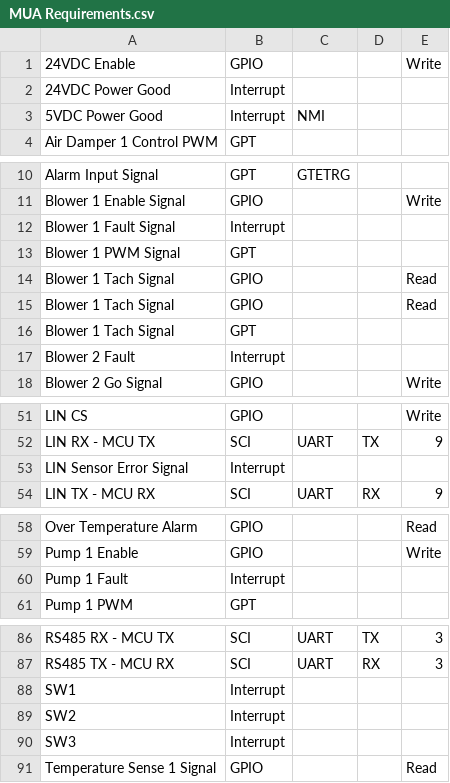
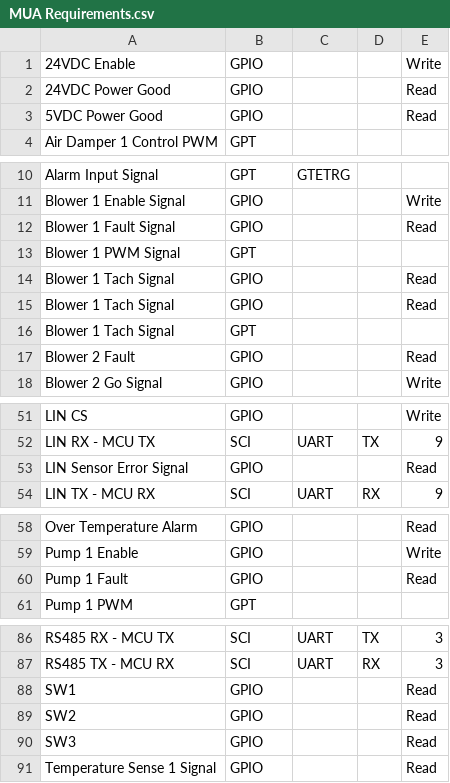
Before and after one commit to ComberbachSolutions/MCU-Combinatorics, a CSV file: MUA Requirements.csv, drawn as a sheet; only a part is shown, gaps mark what is left out; the diff covers the shown part only.

```diff
--- a/MUA Requirements.csv
+++ b/MUA Requirements.csv
@@ -1,4 +1,4 @@
 24VDC Enable,GPIO,,,Write
-24VDC Power Good,Interrupt,,,
-5VDC Power Good,Interrupt,NMI,,
+24VDC Power Good,GPIO,,,Read
+5VDC Power Good,GPIO,,,Read
 Air Damper 1 Control PWM,GPT,,,
@@ -11,3 +11,3 @@ Alarm Input Signal,GPT,GTETRG,,
 Blower 1 Enable Signal,GPIO,,,Write
-Blower 1 Fault Signal,Interrupt,,,
+Blower 1 Fault Signal,GPIO,,,Read
 Blower 1 PWM Signal,GPT,,,
@@ -16,3 +16,3 @@ Blower 1 Tach Signal,GPIO,,,Read
 Blower 1 Tach Signal,GPT,,,
-Blower 2 Fault,Interrupt,,,
+Blower 2 Fault,GPIO,,,Read
 Blower 2 Go Signal,GPIO,,,Write
@@ -52,3 +52,3 @@ LIN CS,GPIO,,,Write
 LIN RX - MCU TX,SCI,UART,TX,9
-LIN Sensor Error Signal,Interrupt,,,
+LIN Sensor Error Signal,GPIO,,,Read
 LIN TX - MCU RX,SCI,UART,RX,9
@@ -59,3 +59,3 @@ Over Temperature Alarm,GPIO,,,Read
 Pump 1 Enable,GPIO,,,Write
-Pump 1 Fault,Interrupt,,,
+Pump 1 Fault,GPIO,,,Read
 Pump 1 PWM,GPT,,,
@@ -87,5 +87,5 @@ RS485 RX - MCU TX,SCI,UART,TX,3
 RS485 TX - MCU RX,SCI,UART,RX,3
-SW1,Interrupt,,,
-SW2,Interrupt,,,
-SW3,Interrupt,,,
+SW1,GPIO,,,Read
+SW2,GPIO,,,Read
+SW3,GPIO,,,Read
 Temperature Sense 1 Signal,GPIO,,,Read
```
Also changed, not shown: 2 edited cells elsewhere in this file, 1 other file.
